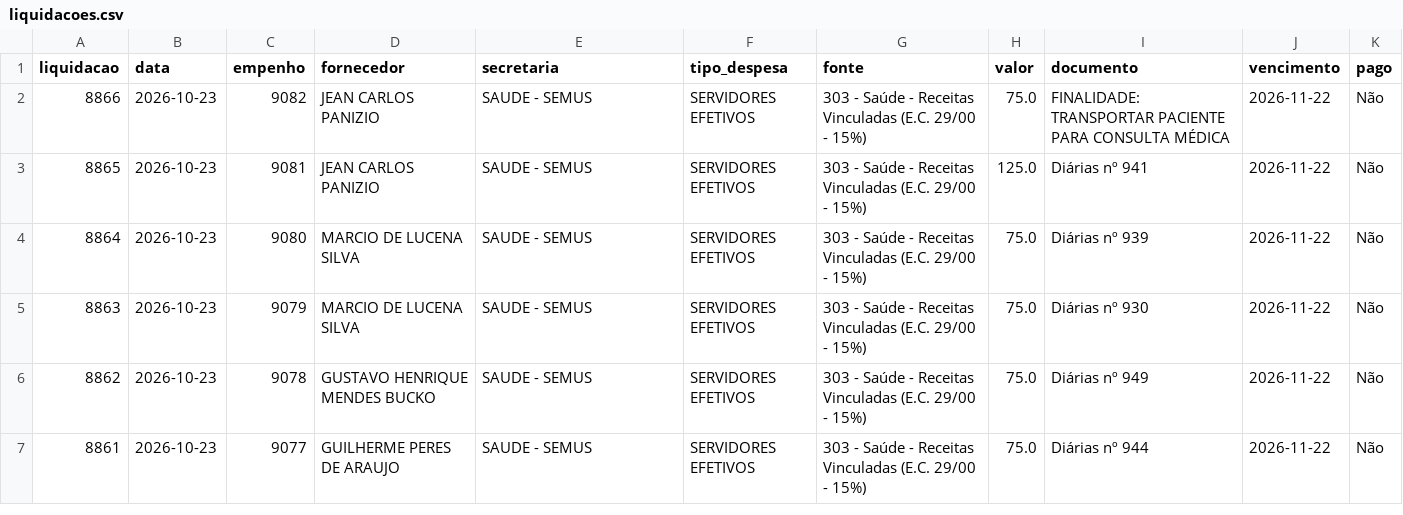
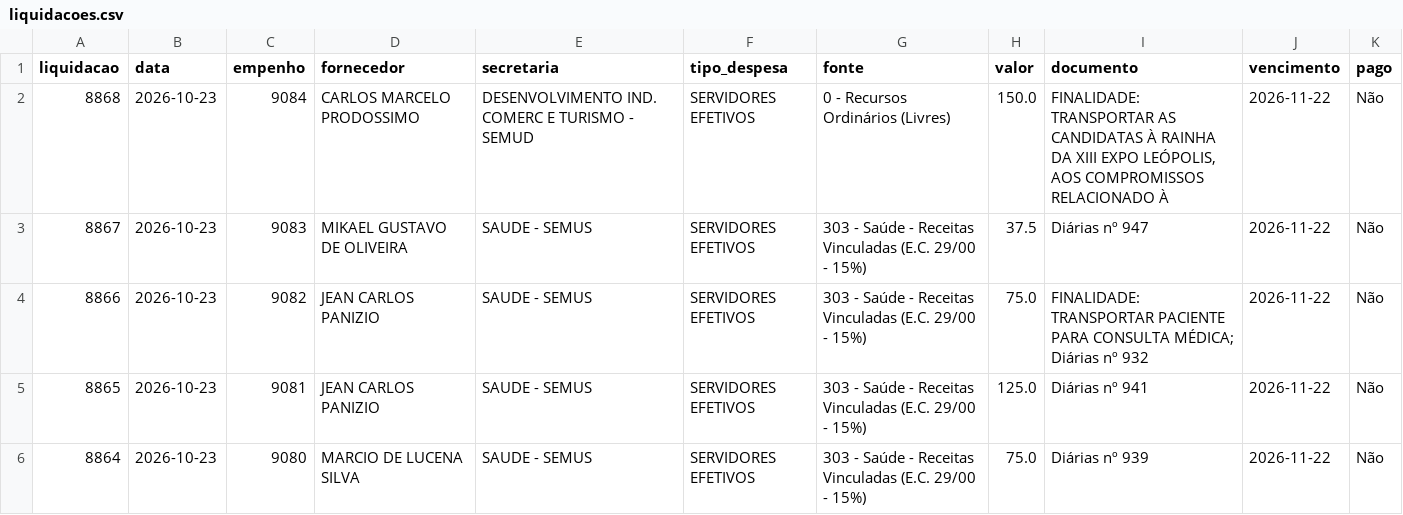
Before and after one commit to vagnerims2/painel-leopolis, a CSV file: data/liquidacoes.csv, drawn as a sheet; only a part is shown; the shorter side is filled out with more unchanged rows.

```diff
--- a/data/liquidacoes.csv
+++ b/data/liquidacoes.csv
@@ -1,3 +1,5 @@
 liquidacao,data,empenho,fornecedor,secretaria,tipo_despesa,fonte,valor,documento,vencimento,pago
-8866,2026-10-23,9082,JEAN CARLOS PANIZIO,SAUDE - SEMUS,SERVIDORES EFETIVOS,303 - Saúde - Receitas Vinculadas (E.C. 29/00 - 15%),75.0,FINALIDADE: TRANSPORTAR PACIENTE PARA CONSULTA MÉDICA,2026-11-22,Não
+8868,2026-10-23,9084,CARLOS MARCELO PRODOSSIMO,DESENVOLVIMENTO IND. COMERC E TURISMO - SEMUD,SERVIDORES EFETIVOS,0 - Recursos Ordinários (Livres),150.0,"FINALIDADE: TRANSPORTAR AS CANDIDATAS À RAINHA DA XIII EXPO LEÓPOLIS, AOS COMPROMISSOS RELACIONADO À",2026-11-22,Não
+8867,2026-10-23,9083,MIKAEL GUSTAVO DE OLIVEIRA,SAUDE - SEMUS,SERVIDORES EFETIVOS,303 - Saúde - Receitas Vinculadas (E.C. 29/00 - 15%),37.5,Diárias nº 947,2026-11-22,Não
+8866,2026-10-23,9082,JEAN CARLOS PANIZIO,SAUDE - SEMUS,SERVIDORES EFETIVOS,303 - Saúde - Receitas Vinculadas (E.C. 29/00 - 15%),75.0,FINALIDADE: TRANSPORTAR PACIENTE PARA CONSULTA MÉDICA; Diárias nº 932,2026-11-22,Não
 8865,2026-10-23,9081,JEAN CARLOS PANIZIO,SAUDE - SEMUS,SERVIDORES EFETIVOS,303 - Saúde - Receitas Vinculadas (E.C. 29/00 - 15%),125.0,Diárias nº 941,2026-11-22,Não
```
Also changed, not shown: data/movimento.csv, 8 other files.
